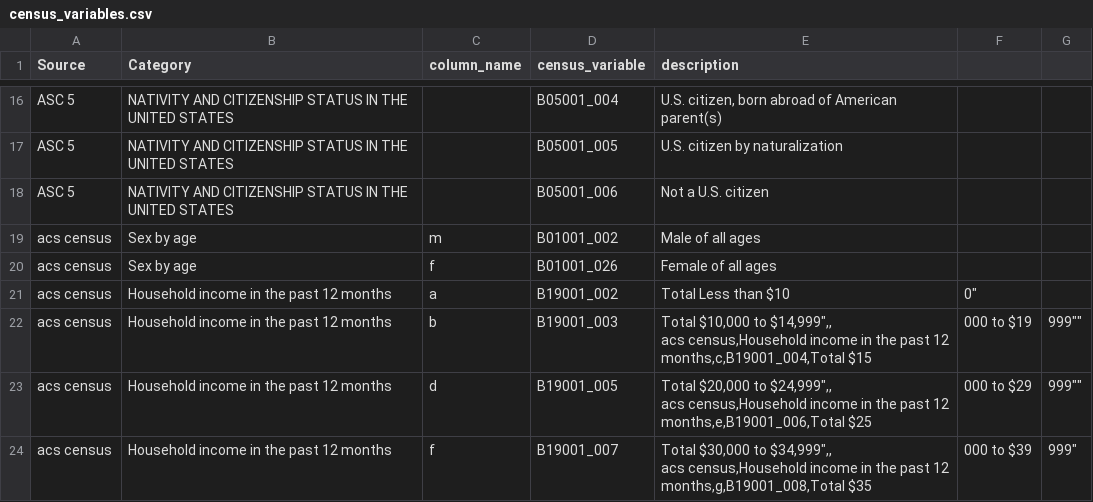
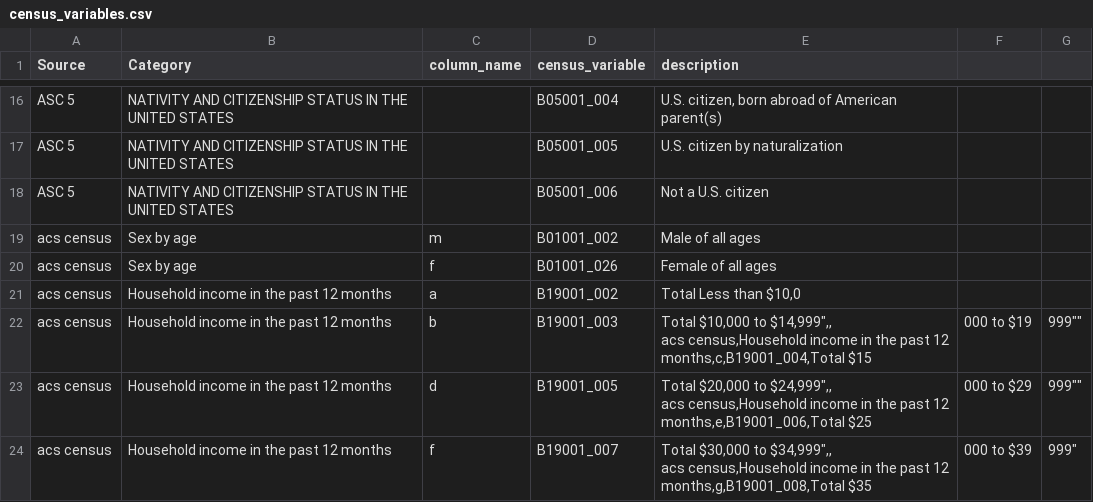
Before and after one commit to datalab-dev/graves-endocrine_surgeons, a CSV file: docs/census_variables.csv, drawn as a sheet; only a part is shown, gaps mark what is left out.

Commit message:
Update census_variables.csv

```diff
--- a/docs/census_variables.csv
+++ b/docs/census_variables.csv
@@ -20,3 +20,3 @@ acs census,Sex by age,m,B01001_002,Male of all ages,,
 acs census,Sex by age,f,B01001_026,Female of all ages,,
-acs census,Household income in the past 12 months,a,B19001_002,Total Less than $10,0",,
+acs census,Household income in the past 12 months,a,B19001_002,"Total Less than $10,0",,
 acs census,Household income in the past 12 months,b,B19001_003,"Total $10,000 to $14,999"",,
```
